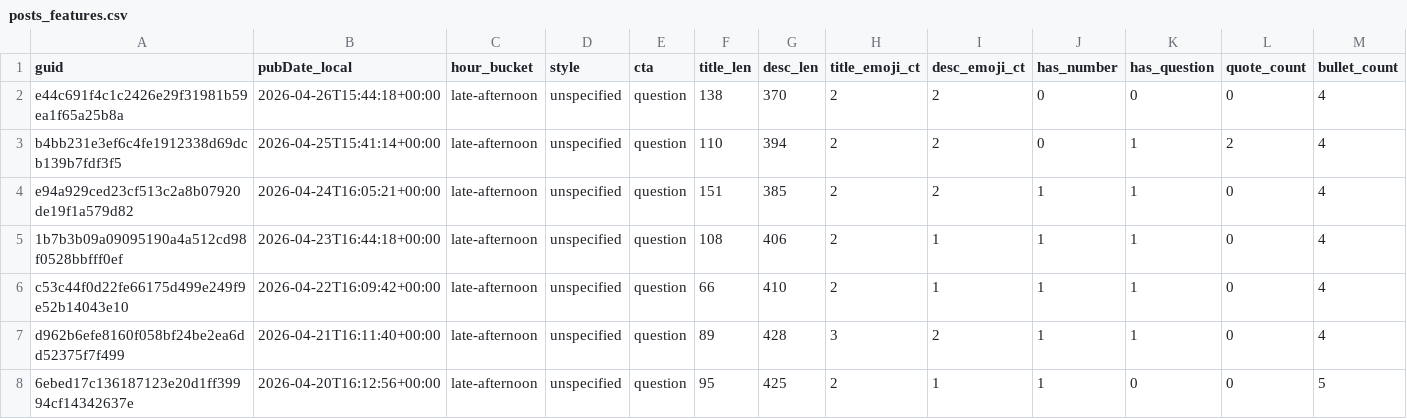
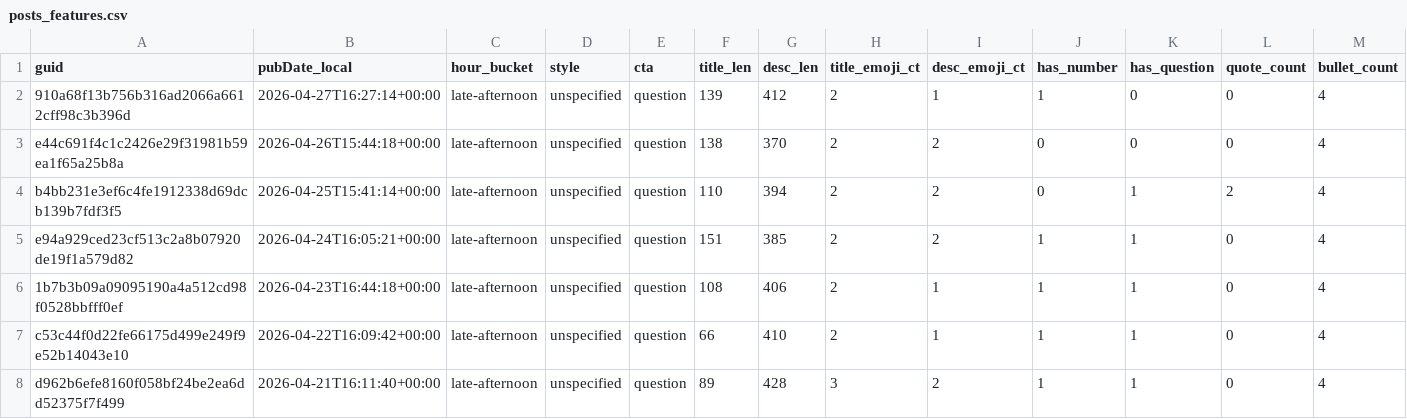
Before and after one commit to nikopastore/scalepilot-autopost, a CSV file: analytics/posts_features.csv, drawn as a sheet; only a part is shown; the shorter side is filled out with more unchanged rows; rows hold the shown columns only; the diff names each change by its address in the sheet, - before the commit and + after, or states it on an @@ line.

Commit message:
analytics: update reports [skip ci]

```diff
--- a/analytics/posts_features.csv
+++ b/analytics/posts_features.csv
+row 2: 910a68f13b756b316ad2066a6612cff98c3b396d | 2026-04-27T16:27:14+00:00 | late-afternoon | unspecified | question | 139 | 412 | 2 | 1 | 1 | 0 | 0 | 4
```
Also changed, not shown: analytics/feature_summary.csv, 2 other files.
